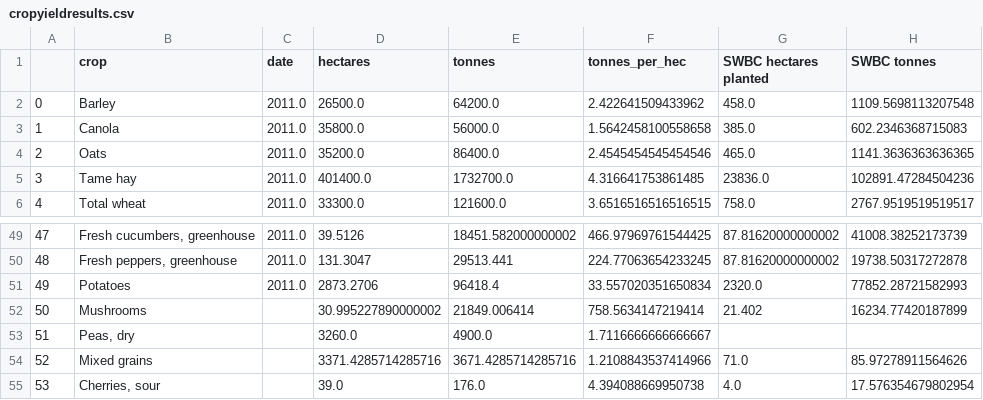
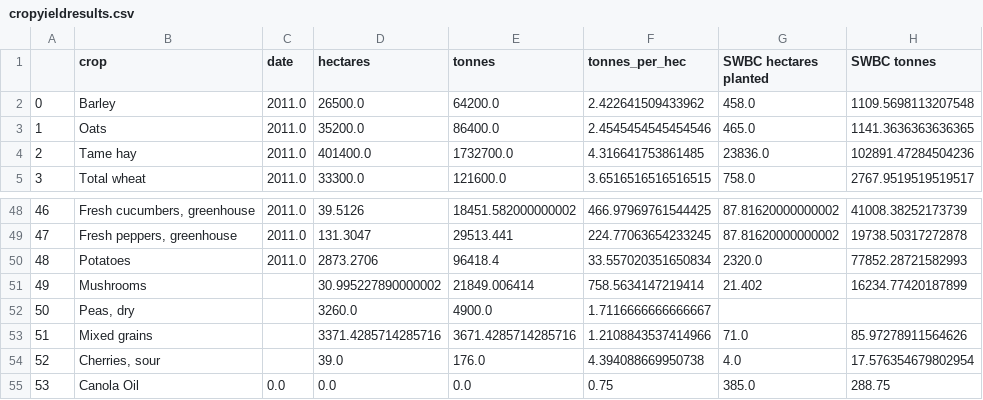
Before and after one commit to surtshinforrachel/Model.1.Food.Need, a CSV file: cropyieldresults.csv, drawn as a sheet; only a part is shown, gaps mark what is left out; removed rows and columns are numbered as before the commit, all else as after; the diff names each change by its address in the sheet, - before the commit and + after, or states it on an @@ line.

```diff
--- a/cropyieldresults.csv
+++ b/cropyieldresults.csv
-row 3: 1 | Canola | 2011.0 | 35800.0 | 56000.0 | 1.5642458100558658 | 385.0 | 602.2346368715083
@@ column A renumbered between rows 3 and 54 @@
+row 55: 53 | Canola Oil | 0.0 | 0.0 | 0.0 | 0.75 | 385.0 | 288.75
```
Also changed, not shown: 2 other files.
